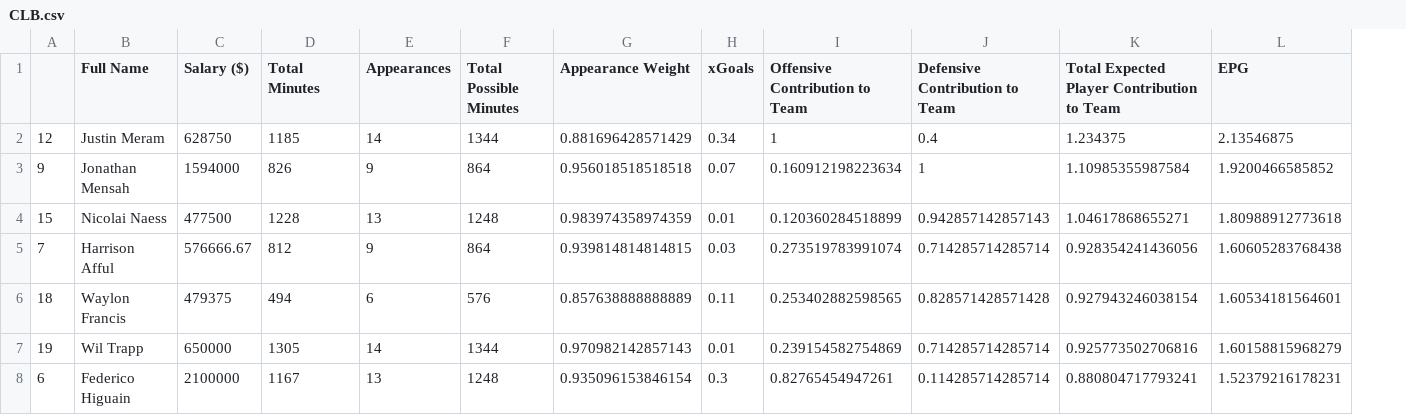
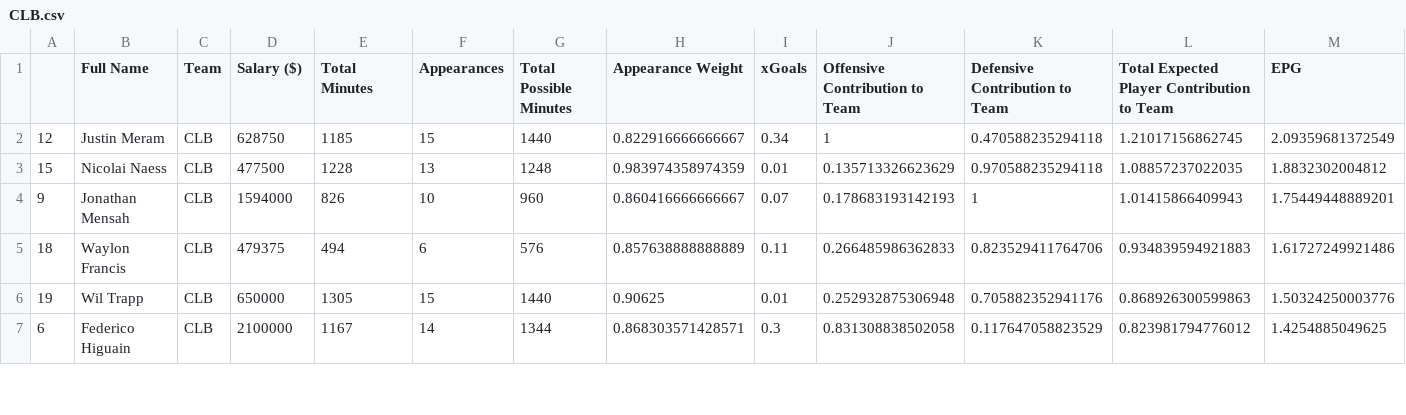
Before and after one commit to akeaswaran/epg-scraper, a CSV file: teams/CLB.csv, drawn as a sheet; only a part is shown; removed rows and columns are numbered as before the commit, all else as after; the diff covers the shown part only; the diff names each change by its address in the sheet, - before the commit and + after, or states it on an @@ line.

```diff
--- a/teams/CLB.csv
+++ b/teams/CLB.csv
+column C (Team), rows 2-3: CLB | CLB; rows 5-7: all CLB
-F2 (Appearances): 14
+F2 (Appearances): 15
-G2 (Total Possible Minutes): 1344
+G2 (Total Possible Minutes): 1440
-H2 (Appearance Weight): 0.881696428571429
+H2 (Appearance Weight): 0.822916666666667
-K2 (Defensive Contribution to Team): 0.4
+K2 (Defensive Contribution to Team): 0.470588235294118
-L2: 1.234375
+L2: 1.21017156862745
-M2 (EPG): 2.13546875
+M2 (EPG): 2.09359681372549
-row 3: 9 | Jonathan Mensah | 1594000 | 826 | 9 | 864 | 0.956018518518518 | 0.07 | 0.160912198223634 | 1 | 1.10985355987584 | 1.9200466585852
-J3 (Offensive Contribution to Team): 0.120360284518899
+J3 (Offensive Contribution to Team): 0.135713326623629
-K3 (Defensive Contribution to Team): 0.942857142857143
+K3 (Defensive Contribution to Team): 0.970588235294118
-L3: 1.04617868655271
+L3: 1.08857237022035
-M3 (EPG): 1.80988912773618
+M3 (EPG): 1.8832302004812
-row 5: 7 | Harrison Afful | 576666.67 | 812 | 9 | 864 | 0.939814814814815 | 0.03 | 0.273519783991074 | 0.714285714285714 | 0.928354241436056 | 1.60605283768438
+row 4: 9 | Jonathan Mensah | CLB | 1594000 | 826 | 10 | 960 | 0.860416666666667 | 0.07 | 0.178683193142193 | 1 | 1.01415866409943 | 1.75449448889201
-J5 (Offensive Contribution to Team): 0.253402882598565
+J5 (Offensive Contribution to Team): 0.266485986362833
-K5 (Defensive Contribution to Team): 0.828571428571428
+K5 (Defensive Contribution to Team): 0.823529411764706
-L5: 0.927943246038154
+L5: 0.934839594921883
-M5 (EPG): 1.60534181564601
+M5 (EPG): 1.61727249921486
-F6 (Appearances): 14
+F6 (Appearances): 15
-G6 (Total Possible Minutes): 1344
+G6 (Total Possible Minutes): 1440
-H6 (Appearance Weight): 0.970982142857143
+H6 (Appearance Weight): 0.90625
-J6 (Offensive Contribution to Team): 0.239154582754869
+J6 (Offensive Contribution to Team): 0.252932875306948
-K6 (Defensive Contribution to Team): 0.714285714285714
+K6 (Defensive Contribution to Team): 0.705882352941176
-L6: 0.925773502706816
+L6: 0.868926300599863
-M6 (EPG): 1.60158815968279
+M6 (EPG): 1.50324250003776
-F7 (Appearances): 13
+F7 (Appearances): 14
-G7 (Total Possible Minutes): 1248
+G7 (Total Possible Minutes): 1344
-H7 (Appearance Weight): 0.935096153846154
+H7 (Appearance Weight): 0.868303571428571
-J7 (Offensive Contribution to Team): 0.82765454947261
+J7 (Offensive Contribution to Team): 0.831308838502058
-K7 (Defensive Contribution to Team): 0.114285714285714
+K7 (Defensive Contribution to Team): 0.117647058823529
-L7: 0.880804717793241
+L7: 0.823981794776012
-M7 (EPG): 1.52379216178231
+M7 (EPG): 1.4254885049625
```
Also changed, not shown: 3 added rows, 2 removed rows and 61 edited cells elsewhere in this file, teams/ATL.csv, teams/CHI.csv, 23 other files.
